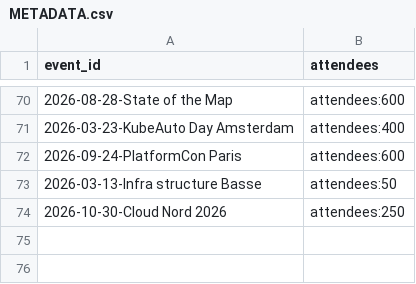
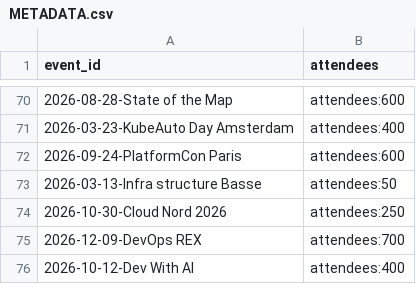
Before and after one commit to scraly/developers-conferences-agenda, a CSV file: METADATA.csv, drawn as a sheet; only a part is shown, gaps mark what is left out.

```diff
--- a/METADATA.csv
+++ b/METADATA.csv
@@ -74 +74,3 @@ event_id,attendees
 2026-10-30-Cloud Nord 2026,attendees:250
+2026-12-09-DevOps REX,attendees:700
+2026-10-12-Dev With AI,attendees:400
```
Also changed, not shown: 2 other files.
